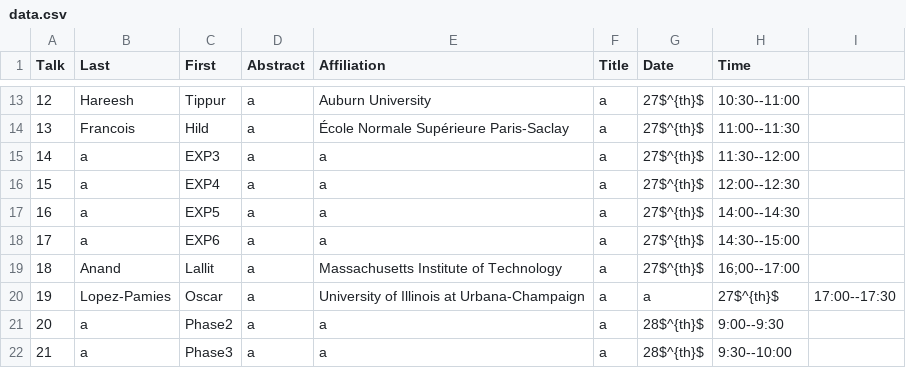
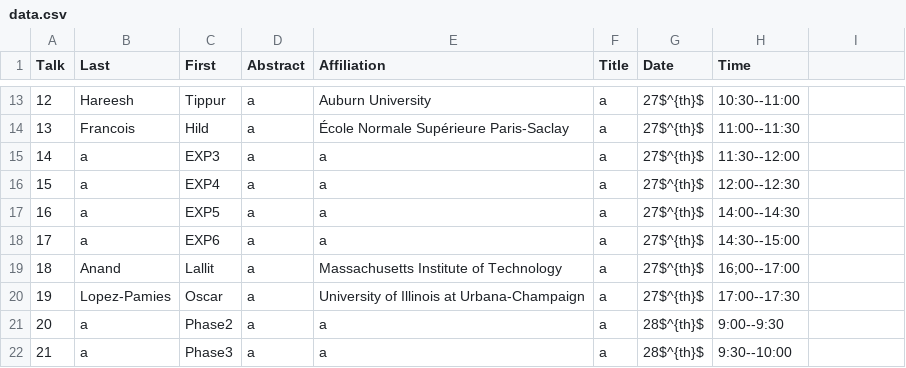
Before and after one commit to diehlpk/wfm2020, a CSV file: data.csv, drawn as a sheet; only a part is shown, gaps mark what is left out.

```diff
--- a/data.csv
+++ b/data.csv
@@ -19,3 +19,3 @@ Talk,Last,First,Abstract,Affiliation,Title,Date,Time
 18,Anand,Lallit,a,Massachusetts Institute of Technology,a,27$^{th}$,16;00--17:00
-19,Lopez-Pamies,Oscar,a,University of Illinois at Urbana-Champaign,a,a,27$^{th}$,17:00--17:30
+19,Lopez-Pamies,Oscar,a,University of Illinois at Urbana-Champaign,a,27$^{th}$,17:00--17:30
 20,a,Phase2,a,a,a,28$^{th}$,9:00--9:30
```
Also changed, not shown: 3 other files.
